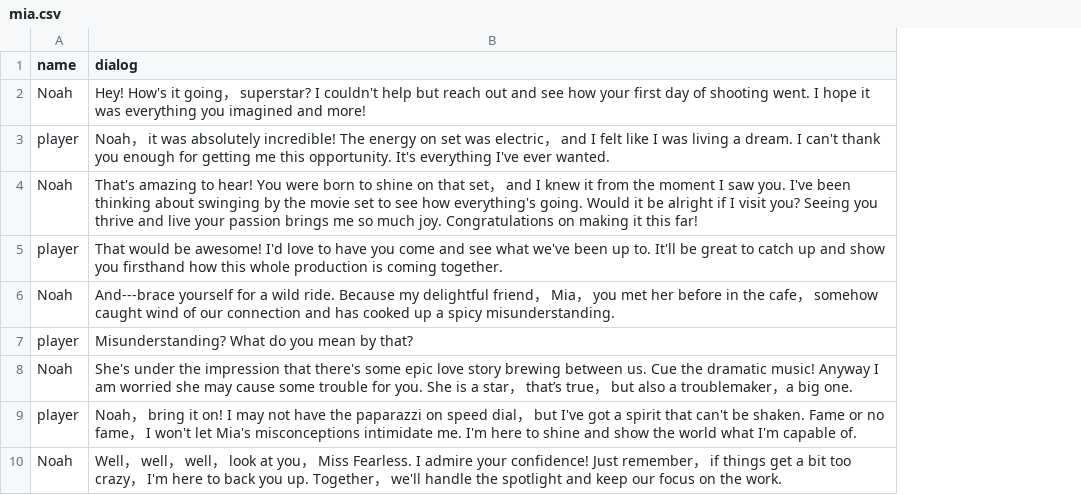
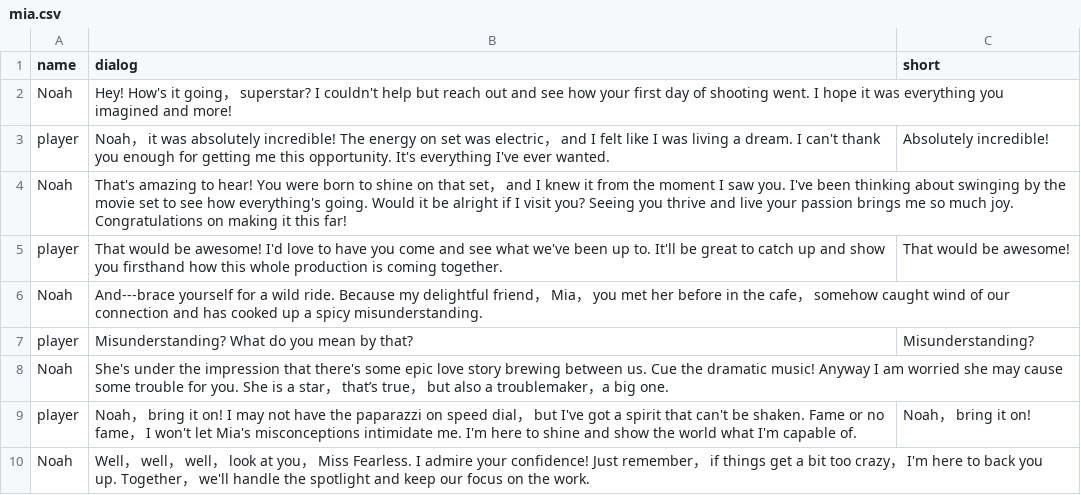
Before and after one commit to guoqingzhu/Hollywood, a CSV file: Assets/Resources/Data/mia.csv, drawn as a sheet; the diff names each change by its address in the sheet, - before the commit and + after, or states it on an @@ line.

```diff
--- a/Assets/Resources/Data/mia.csv
+++ b/Assets/Resources/Data/mia.csv
+column C (short), rows 3-9: Absolutely incredible! |  | That would be awesome! |  | Misunderstanding? |  | Noah， bring it on!
```
Also changed, not shown: 1 other file.
